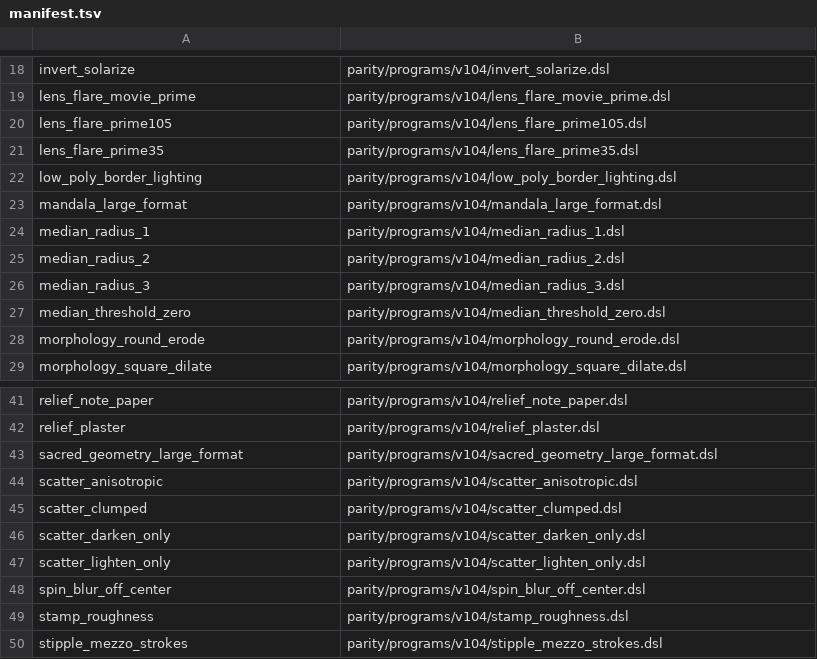
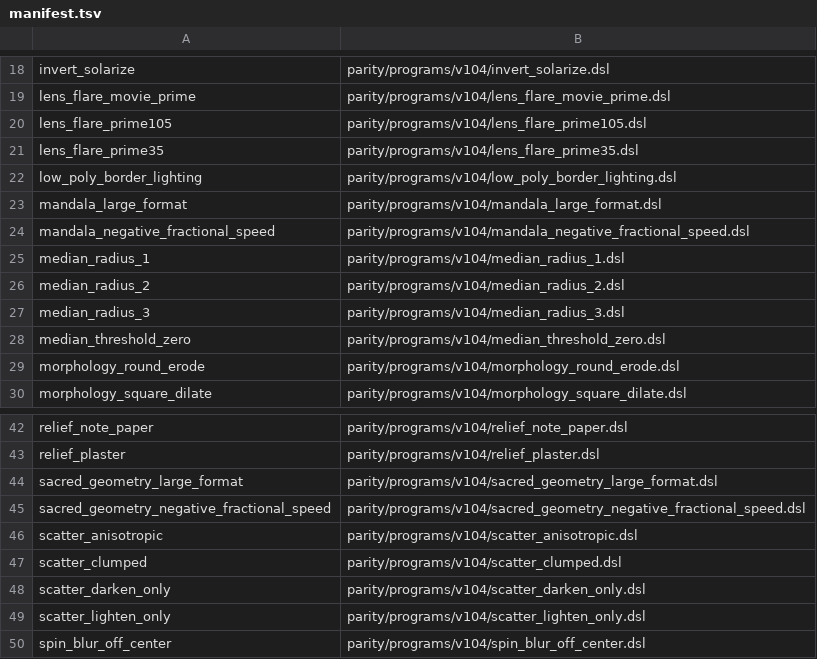
Before and after one commit to noisefactorllc/noisemaker-for-unity, a TSV file: parity/programs/v104/manifest.tsv, drawn as a sheet; only a part is shown, gaps mark what is left out; the shorter side is filled out with more unchanged rows; the diff names each change by its address in the sheet, - before the commit and + after, or states it on an @@ line.

Commit message:
test: cover negative fractional animation speeds

```diff
--- a/parity/programs/v104/manifest.tsv
+++ b/parity/programs/v104/manifest.tsv
+row 24: mandala_negative_fractional_speed | parity/programs/v104/mandala_negative_fractional_speed.dsl
+row 45: sacred_geometry_negative_fractional_speed | parity/programs/v104/sacred_geometry_negative_fractional_speed.dsl
```
Also changed, not shown: 2 other files.
